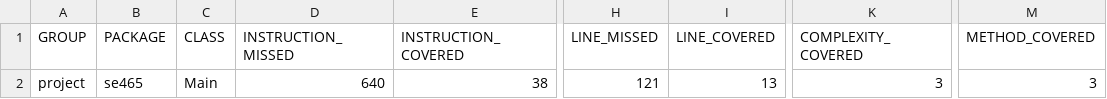
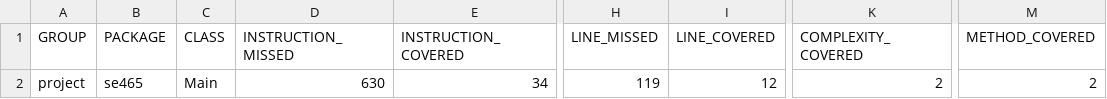
Before and after one commit to CosmoMaaya/BugDetector, a CSV file: target/site/jacoco/jacoco.csv, drawn as a sheet; only a part is shown, gaps mark what is left out; the diff names each change by its address in the sheet, - before the commit and + after, or states it on an @@ line.

```diff
--- a/target/site/jacoco/jacoco.csv
+++ b/target/site/jacoco/jacoco.csv
-D2 (INSTRUCTION_MISSED): 640
+D2 (INSTRUCTION_MISSED): 630
-E2 (INSTRUCTION_COVERED): 38
+E2 (INSTRUCTION_COVERED): 34
-H2 (LINE_MISSED): 121
+H2 (LINE_MISSED): 119
-I2 (LINE_COVERED): 13
+I2 (LINE_COVERED): 12
-K2 (COMPLEXITY_COVERED): 3
+K2 (COMPLEXITY_COVERED): 2
-M2 (METHOD_COVERED): 3
+M2 (METHOD_COVERED): 2
```
Also changed, not shown: 17 other files.
